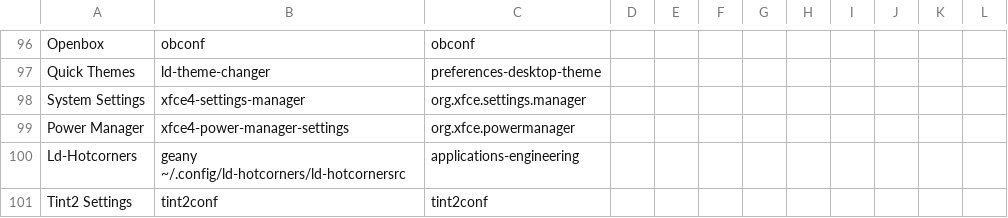
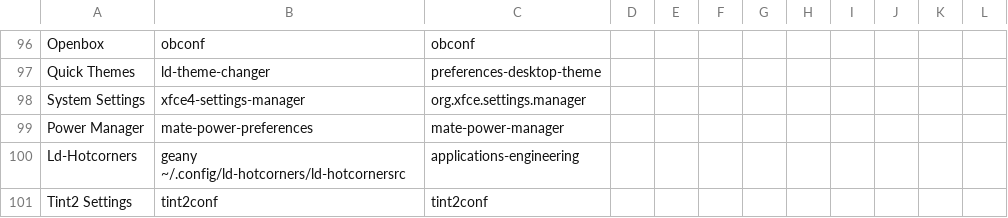
Before and after one commit to sleekmason/Lilidog-Trixie, a CSV file: config/includes.chroot_after_packages/etc/skel/.config/jgmenu/prepend.csv, drawn as a sheet; only a part is shown, gaps mark what is left out.

Commit message:
Removed power manager from tint2 settings, and changed to mate-power-manager in configuration menu.

```diff
--- a/config/includes.chroot_after_packages/etc/skel/.config/jgmenu/prepend.csv
+++ b/config/includes.chroot_after_packages/etc/skel/.config/jgmenu/prepend.csv
@@ -98,3 +98,3 @@ Quick Themes,        ld-theme-changer,
 System Settings,     xfce4-settings-manager,                                               org.xfce.settings.manager
-Power Manager,       xfce4-power-manager-settings,                                         org.xfce.powermanager
+Power Manager,       mate-power-preferences,                                               mate-power-manager
 Ld-Hotcorners,       geany ~/.config/ld-hotcorners/ld-hotcornersrc,                        applications-engineering
```
Also changed, not shown: 1 other file.
